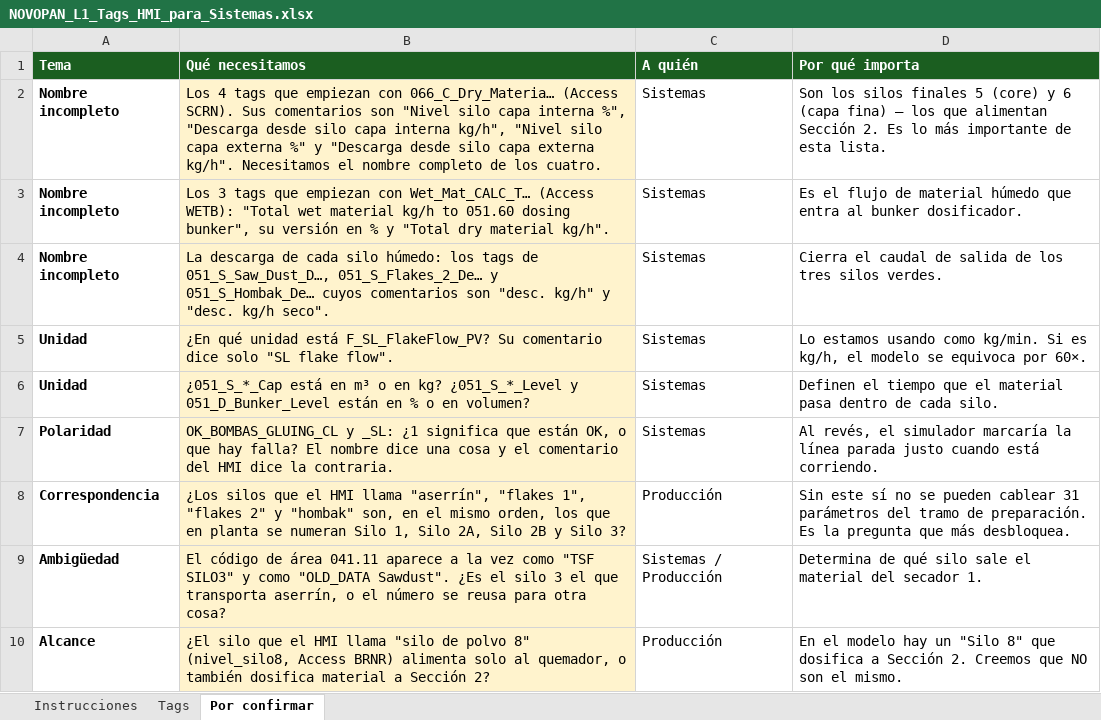
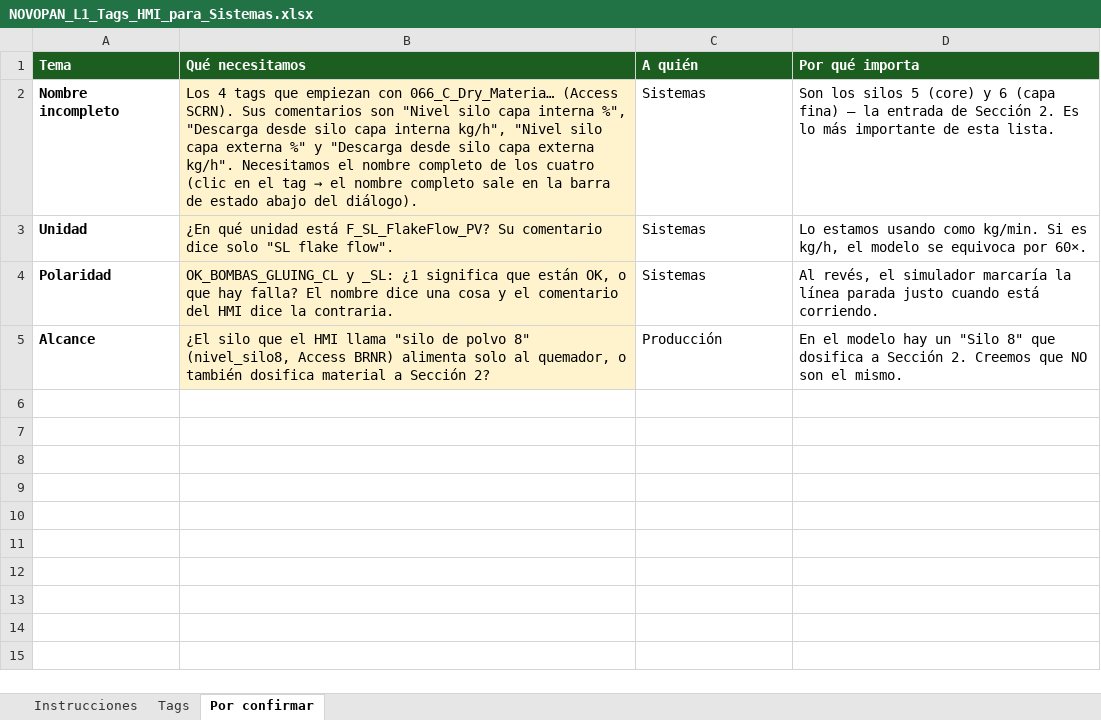
Before and after one commit to manuelmmontufarm-dev/NOVOPAN, an Excel workbook: parte-2-aglomerados/deck/simulador-final/NOVOPAN_L1_Tags_HMI_para_Sistemas.xlsx, sheet Por confirmar, drawn as a sheet; values as stored, in another font and other column widths than the file's, no borders; the diff names each change by its address in the sheet, - before the commit and + after, or states it on an @@ line.

```diff
--- a/parte-2-aglomerados/deck/simulador-final/NOVOPAN_L1_Tags_HMI_para_Sistemas.xlsx (sheet Por confirmar)
+++ b/parte-2-aglomerados/deck/simulador-final/NOVOPAN_L1_Tags_HMI_para_Sistemas.xlsx (sheet Por confirmar)
@@ B2 (Qué necesitamos): …de los cuatro. → …de los cuatro (clic en el tag → el nombre completo sale en la barra de estado abajo del diálogo). @@
-D2 (Por qué importa): …los silos finales 5 (core) y 6 (capa fina) — los que alimentan Sección 2.…
+D2 (Por qué importa): …los silos 5 (core) y 6 (capa fina) — la entrada de Sección 2.…
-row 3: Nombre incompleto | Los 3 tags que empiezan con Wet_Mat_CALC_T… (Access WETB): "Total wet material kg/h to 051.60 dosing bunker", su versión en % y "Total dry material kg/h". | Sistemas | Es el flujo de material húmedo que entra al bunker dosificador.
-row 4: Nombre incompleto | La descarga de cada silo húmedo: los tags de 051_S_Saw_Dust_D…, 051_S_Flakes_2_De… y 051_S_Hombak_De… cuyos comentarios son "desc. kg/h" y "desc. kg/h seco". | Sistemas | Cierra el caudal de salida de los tres silos verdes.
-row 6: Unidad | ¿051_S_*_Cap está en m³ o en kg? ¿051_S_*_Level y 051_D_Bunker_Level están en % o en volumen? | Sistemas | Definen el tiempo que el material pasa dentro de cada silo.
-row 8: Correspondencia | ¿Los silos que el HMI llama "aserrín", "flakes 1", "flakes 2" y "hombak" son, en el mismo orden, los que en planta se numeran Silo 1, Silo 2A, Silo 2B y Silo 3? | Producción | Sin este sí no se pueden cablear 31 parámetros del tramo de preparación. Es la pregunta que más desbloquea.
-row 9: Ambigüedad | El código de área 041.11 aparece a la vez como "TSF SILO3" y como "OLD_DATA Sawdust". ¿Es el silo 3 el que transporta aserrín, o el número se reusa para otra cosa? | Sistemas / Producción | Determina de qué silo sale el material del secador 1.
```
Also changed, not shown: sheet Tags, sheet Instrucciones.
